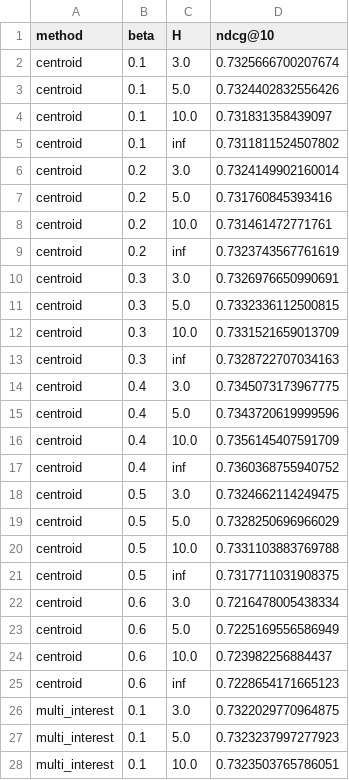
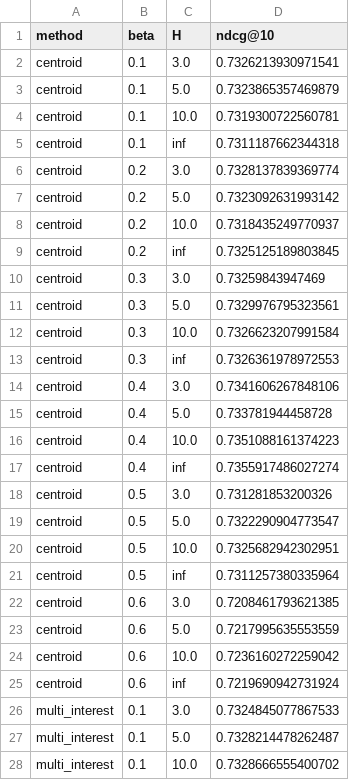
Before and after one commit to mikelandjelos/asap-app, a CSV file: notebooks/results/03_personalization_mmr/personalization_grid.csv, drawn as a sheet; only a part is shown; the diff covers the shown part only.

```diff
--- a/notebooks/results/03_personalization_mmr/personalization_grid.csv
+++ b/notebooks/results/03_personalization_mmr/personalization_grid.csv
@@ -1,28 +1,28 @@
 method,beta,H,ndcg@10
-centroid,0.1,3.0,0.7325666700207674
-centroid,0.1,5.0,0.7324402832556426
-centroid,0.1,10.0,0.731831358439097
-centroid,0.1,inf,0.7311811524507802
-centroid,0.2,3.0,0.7324149902160014
-centroid,0.2,5.0,0.731760845393416
-centroid,0.2,10.0,0.731461472771761
-centroid,0.2,inf,0.7323743567761619
-centroid,0.3,3.0,0.7326976650990691
-centroid,0.3,5.0,0.7332336112500815
-centroid,0.3,10.0,0.7331521659013709
-centroid,0.3,inf,0.7328722707034163
-centroid,0.4,3.0,0.7345073173967775
-centroid,0.4,5.0,0.7343720619999596
-centroid,0.4,10.0,0.7356145407591709
-centroid,0.4,inf,0.7360368755940752
-centroid,0.5,3.0,0.7324662114249475
-centroid,0.5,5.0,0.7328250696966029
-centroid,0.5,10.0,0.7331103883769788
-centroid,0.5,inf,0.7317711031908375
-centroid,0.6,3.0,0.7216478005438334
-centroid,0.6,5.0,0.7225169556586949
-centroid,0.6,10.0,0.723982256884437
-centroid,0.6,inf,0.7228654171665123
-multi_interest,0.1,3.0,0.7322029770964875
-multi_interest,0.1,5.0,0.7323237997277923
-multi_interest,0.1,10.0,0.7323503765786051
+centroid,0.1,3.0,0.7326213930971541
+centroid,0.1,5.0,0.7323865357469879
+centroid,0.1,10.0,0.7319300722560781
+centroid,0.1,inf,0.7311187662344318
+centroid,0.2,3.0,0.7328137839369774
+centroid,0.2,5.0,0.7323092631993142
+centroid,0.2,10.0,0.7318435249770937
+centroid,0.2,inf,0.7325125189803845
+centroid,0.3,3.0,0.73259843947469
+centroid,0.3,5.0,0.7329976795323561
+centroid,0.3,10.0,0.7326623207991584
+centroid,0.3,inf,0.7326361978972553
+centroid,0.4,3.0,0.7341606267848106
+centroid,0.4,5.0,0.733781944458728
+centroid,0.4,10.0,0.7351088161374223
+centroid,0.4,inf,0.7355917486027274
+centroid,0.5,3.0,0.731281853200326
+centroid,0.5,5.0,0.7322290904773547
+centroid,0.5,10.0,0.7325682942302951
+centroid,0.5,inf,0.7311257380335964
+centroid,0.6,3.0,0.7208461793621385
+centroid,0.6,5.0,0.7217995635553559
+centroid,0.6,10.0,0.7236160272259042
+centroid,0.6,inf,0.7219690942731924
+multi_interest,0.1,3.0,0.7324845077867533
+multi_interest,0.1,5.0,0.7328214478262487
+multi_interest,0.1,10.0,0.7328666555400702
```
Also changed, not shown: 21 edited cells elsewhere in this file, notebooks/results/03_personalization_mmr/mmr_sweep.csv, notebooks/results/03_personalization_mmr/personalization_test.csv, 21 other files.
